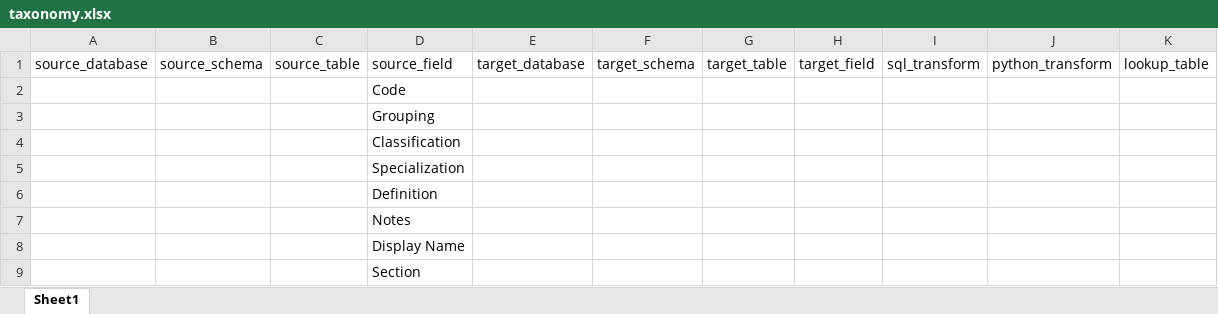
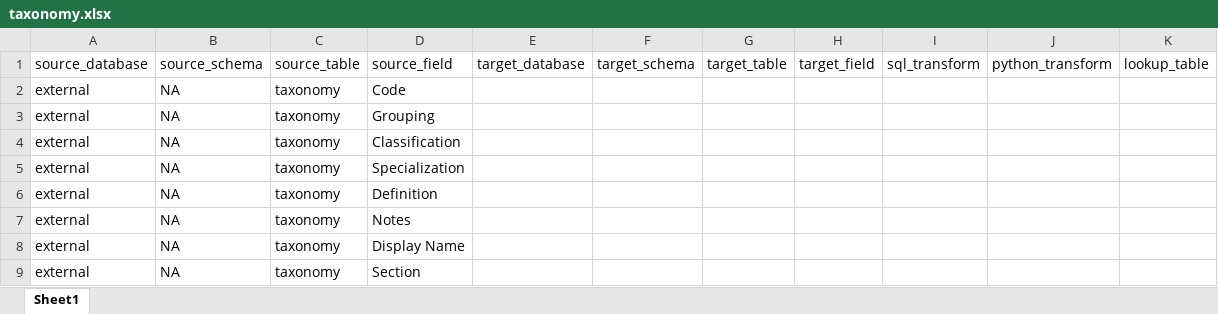
Before and after one commit to CollinsNasongo/BlixHealth, an Excel workbook: mappings/source_to_bronze/taxonomy.xlsx, sheet Sheet1, drawn as a sheet; values as stored, in another font and other column widths than the file's, no borders; table styles not drawn; removed rows and columns are numbered as before the commit, all else as after; the diff names each change by its address in the sheet, - before the commit and + after, or states it on an @@ line.

```diff
--- a/mappings/source_to_bronze/taxonomy.xlsx (sheet Sheet1)
+++ b/mappings/source_to_bronze/taxonomy.xlsx (sheet Sheet1)
-row 2:  |  |  | Code
-row 3:  |  |  | Grouping
-row 4:  |  |  | Classification
-row 5:  |  |  | Specialization
-row 6:  |  |  | Definition
-row 7:  |  |  | Notes
-row 8:  |  |  | Display Name
-row 9:  |  |  | Section
+row 2: external | NA | taxonomy | Code
+row 3: external | NA | taxonomy | Grouping
+row 4: external | NA | taxonomy | Classification
+row 5: external | NA | taxonomy | Specialization
+row 6: external | NA | taxonomy | Definition
+row 7: external | NA | taxonomy | Notes
+row 8: external | NA | taxonomy | Display Name
+row 9: external | NA | taxonomy | Section
```
Also changed, not shown: mappings/source_to_bronze/provider.xlsx, mappings/source_to_bronze/us_zip.xlsx, 5 other files.
